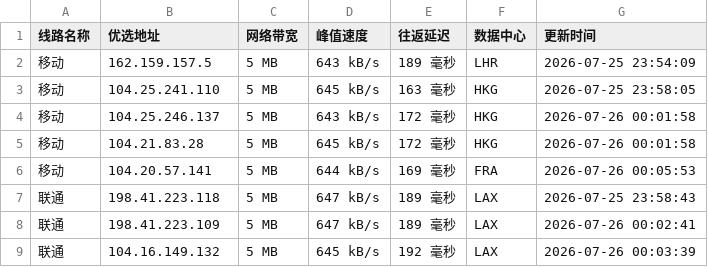
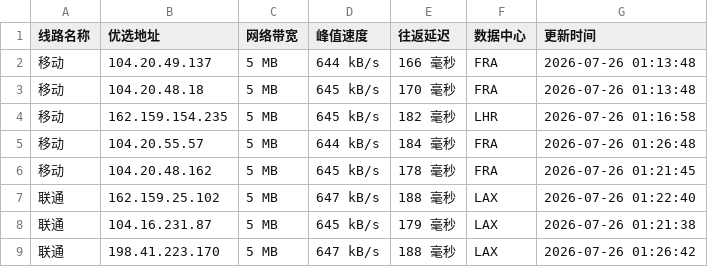
Before and after one commit to weizhe940605/cfipv4db, a CSV file: cfip.csv, drawn as a sheet; only a part is shown; the diff covers the shown part only.

```diff
--- a/cfip.csv
+++ b/cfip.csv
@@ -1,9 +1,9 @@
 线路名称,优选地址,网络带宽,峰值速度,往返延迟,数据中心,更新时间
-移动,162.159.157.5,5 MB,643 kB/s,189 毫秒,LHR,2026-07-25 23:54:09
-移动,104.25.241.110,5 MB,645 kB/s,163 毫秒,HKG,2026-07-25 23:58:05
-移动,104.25.246.137,5 MB,643 kB/s,172 毫秒,HKG,2026-07-26 00:01:58
-移动,104.21.83.28,5 MB,645 kB/s,172 毫秒,HKG,2026-07-26 00:01:58
-移动,104.20.57.141,5 MB,644 kB/s,169 毫秒,FRA,2026-07-26 00:05:53
-联通,198.41.223.118,5 MB,647 kB/s,189 毫秒,LAX,2026-07-25 23:58:43
-联通,198.41.223.109,5 MB,647 kB/s,189 毫秒,LAX,2026-07-26 00:02:41
-联通,104.16.149.132,5 MB,645 kB/s,192 毫秒,LAX,2026-07-26 00:03:39
+移动,104.20.49.137,5 MB,644 kB/s,166 毫秒,FRA,2026-07-26 01:13:48
+移动,104.20.48.18,5 MB,645 kB/s,170 毫秒,FRA,2026-07-26 01:13:48
+移动,162.159.154.235,5 MB,645 kB/s,182 毫秒,LHR,2026-07-26 01:16:58
+移动,104.20.55.57,5 MB,644 kB/s,184 毫秒,FRA,2026-07-26 01:26:48
+移动,104.20.48.162,5 MB,645 kB/s,178 毫秒,FRA,2026-07-26 01:21:45
+联通,162.159.25.102,5 MB,647 kB/s,188 毫秒,LAX,2026-07-26 01:22:40
+联通,104.16.231.87,5 MB,645 kB/s,179 毫秒,LAX,2026-07-26 01:21:38
+联通,198.41.223.170,5 MB,647 kB/s,188 毫秒,LAX,2026-07-26 01:26:42
```
Also changed, not shown: 22 edited cells elsewhere in this file, 1 other file.
